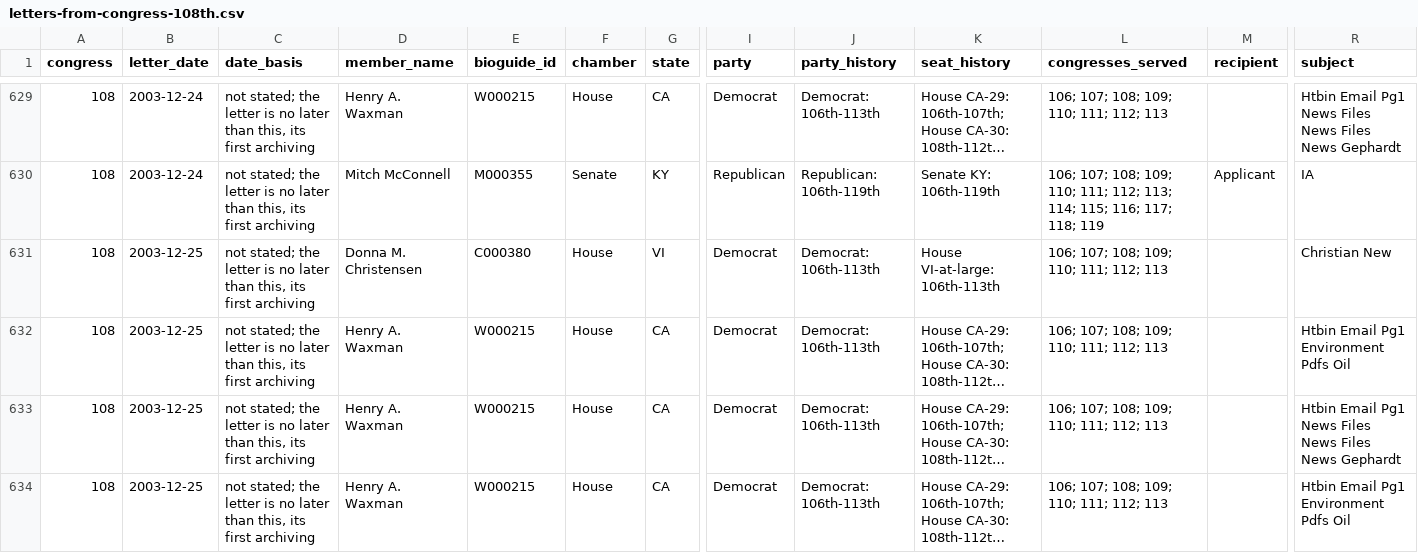
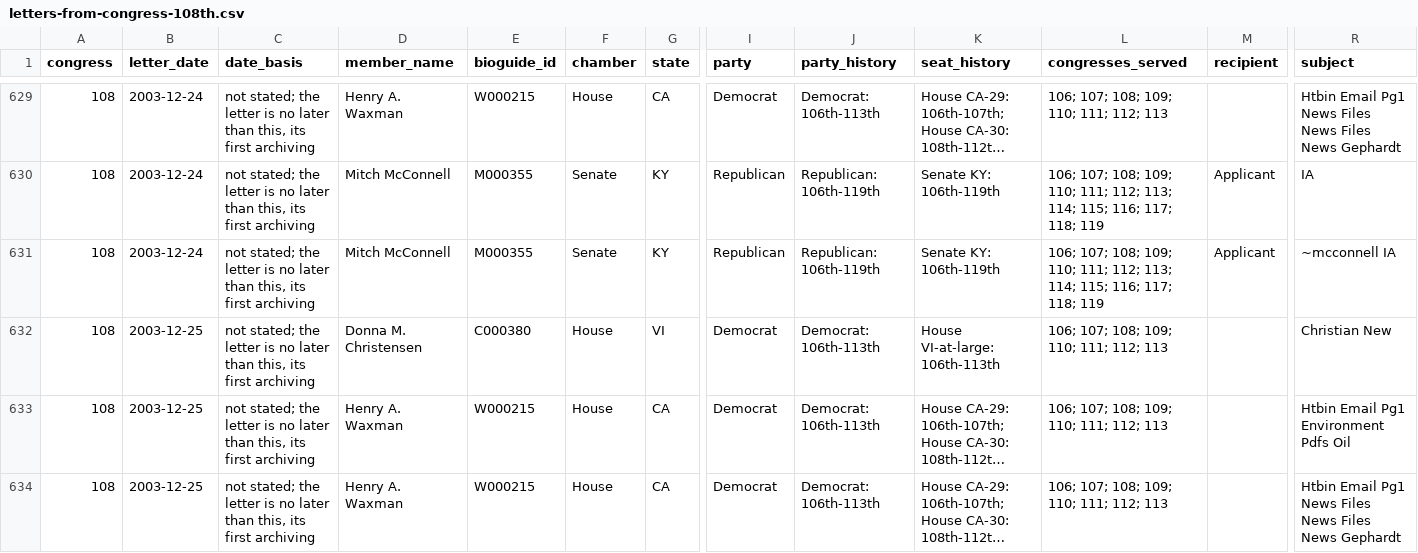
Before and after one commit to Robin-IA/Explorer-Congressional-Letters-108, a CSV file: data/letters-from-congress-108th.csv, drawn as a sheet; only a part is shown, gaps mark what is left out; the shorter side is filled out with more unchanged rows; long unchanged cells end in …; rows hold the shown columns only; the diff covers the shown part only; the diff names each change by its address in the sheet, - before the commit and + after, or states it on an @@ line.

```diff
--- a/data/letters-from-congress-108th.csv
+++ b/data/letters-from-congress-108th.csv
+row 631: 108 | 2003-12-24 | not stated; the letter is no later than this, its first archiving | Mitch McConnell | M000355 | Senate | KY | Republican | Republican: 106th-119th | Senate KY: 106th-119th | 106; 107; 108; 109; 110; 111; 112; 113; 114; 115; 116; 117; 118; 119 | Applicant | ~mcconnell IA
```
Also changed, not shown: 1 removed row elsewhere in this file, 3 other files.
